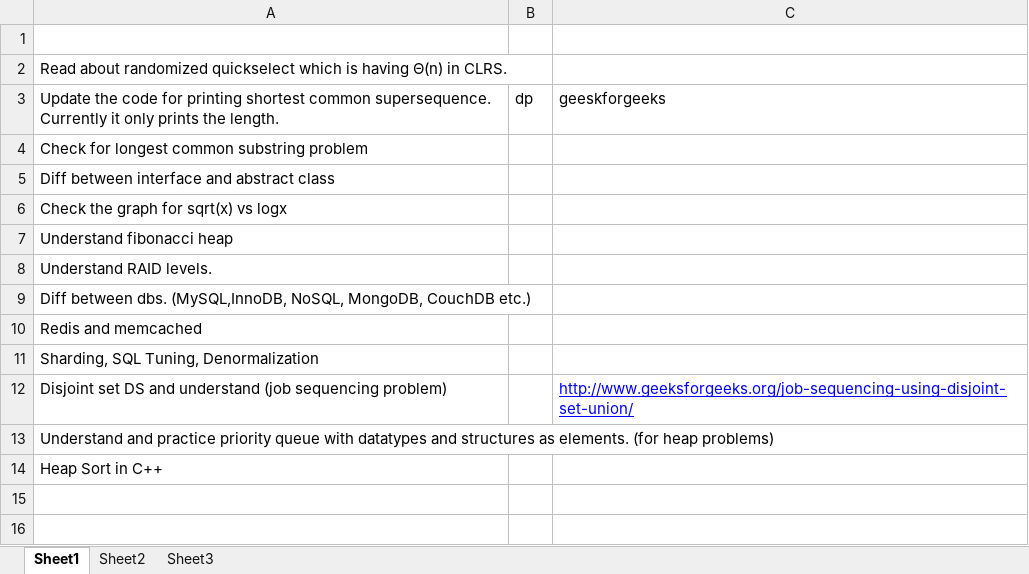
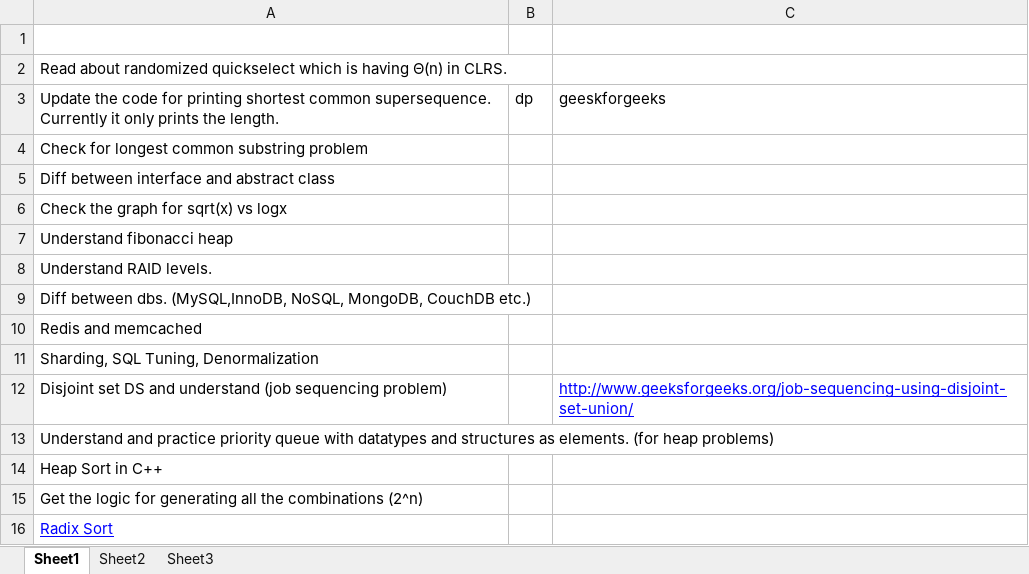
Before and after one commit to tejas-joshi/code, an Excel workbook: TODO NOTES-POINTS.xlsx, sheet Sheet1, drawn as a sheet; values as stored, in another font and other column widths than the file's, no borders; the diff names each change by its address in the sheet, - before the commit and + after, or states it on an @@ line.

```diff
--- a/TODO NOTES-POINTS.xlsx (sheet Sheet1)
+++ b/TODO NOTES-POINTS.xlsx (sheet Sheet1)
+row 15: Get the logic for generating all the combinations (2^n)
+row 16: Radix Sort
```
Also changed, not shown: REMAINING.xlsx, geeksforgeeks/array/PROBLEMS_ARRAY.xlsx, 2 other files.
